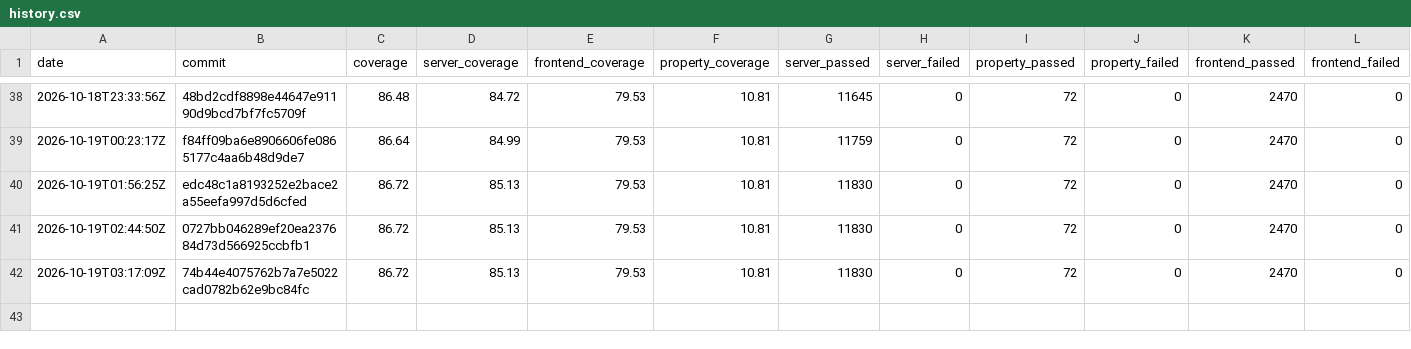
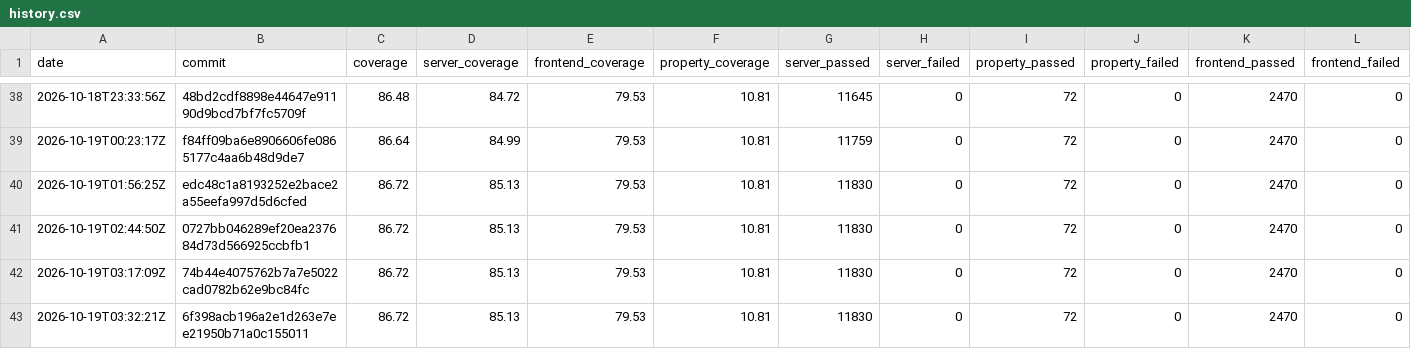
Before and after one commit to GGonryun/giveaway.dog, a CSV file: history.csv, drawn as a sheet; only a part is shown, gaps mark what is left out; rows hold the shown columns only; the diff names each change by its address in the sheet, - before the commit and + after, or states it on an @@ line.

```diff
--- a/history.csv
+++ b/history.csv
+row 43: 2026-10-19T03:32:21Z | 6f398acb196a2e1d263e7ee21950b71a0c155011 | 86.72 | 85.13 | 79.53 | 10.81 | 11830 | 0 | 72 | 0 | 2470 | 0
```
